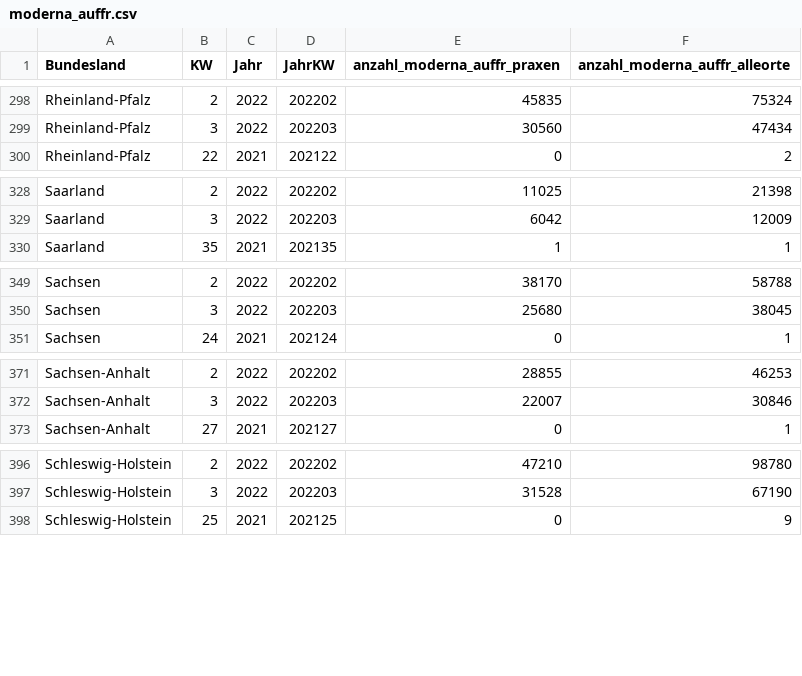
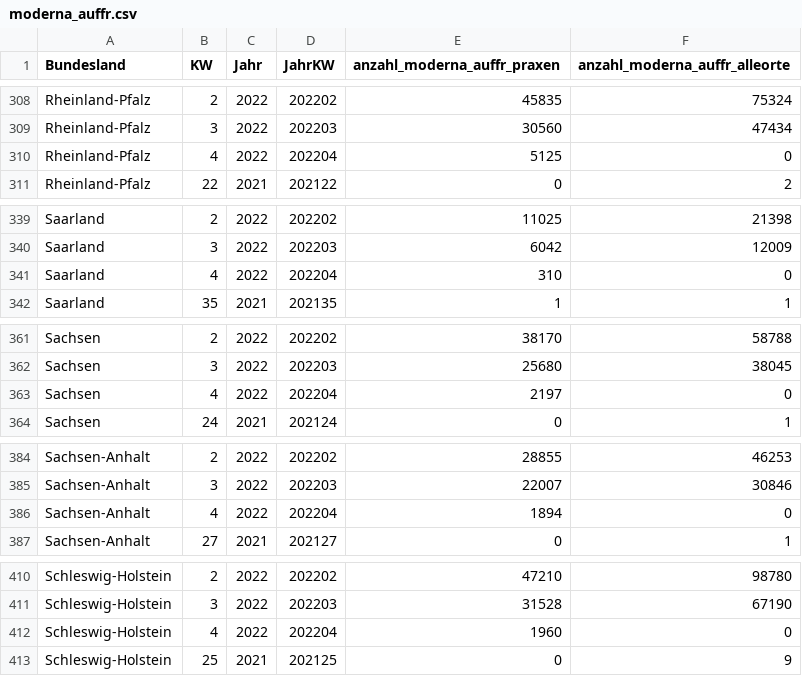
Before and after one commit to zidatalab/covid19dashboard, a CSV file: data/moderna_auffr.csv, drawn as a sheet; only a part is shown, gaps mark what is left out; the diff covers the shown part only; the diff names each change by its address in the sheet, - before the commit and + after, or states it on an @@ line.

```diff
--- a/data/moderna_auffr.csv
+++ b/data/moderna_auffr.csv
+row 310: Rheinland-Pfalz | 4 | 2022 | 202204 | 5125 | 0
+row 341: Saarland | 4 | 2022 | 202204 | 310 | 0
+row 363: Sachsen | 4 | 2022 | 202204 | 2197 | 0
+row 386: Sachsen-Anhalt | 4 | 2022 | 202204 | 1894 | 0
+row 412: Schleswig-Holstein | 4 | 2022 | 202204 | 1960 | 0
```
Also changed, not shown: 12 added rows elsewhere in this file.
